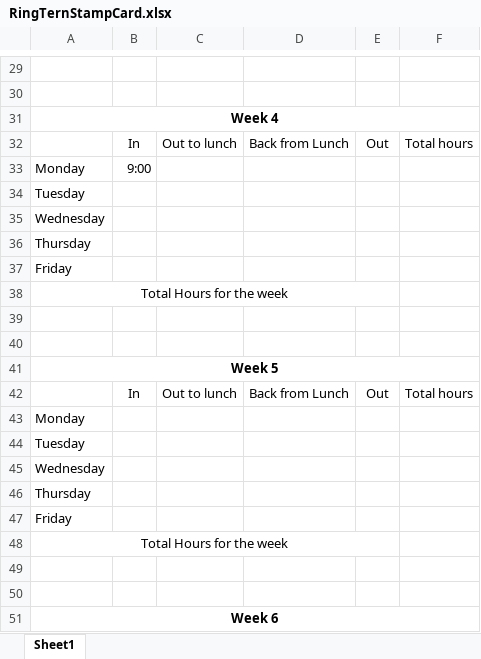
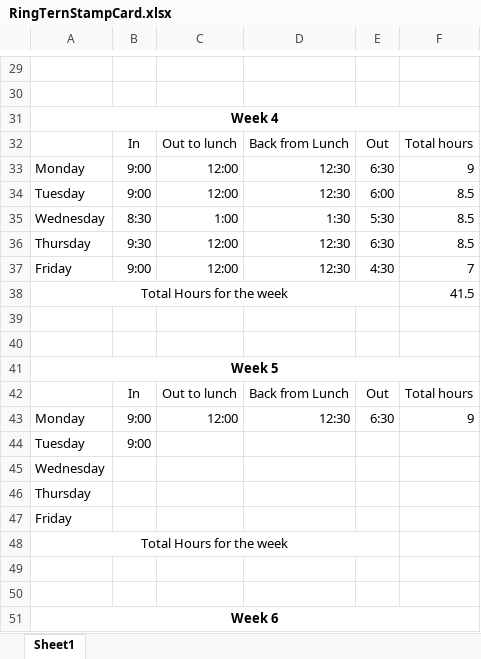
Before and after one commit to mintseng/RingCentralIntern, an Excel workbook: RingCentralIntern/RingTernStampCard.xlsx, sheet Sheet1, drawn as a sheet; only a part is shown, gaps mark what is left out; values as stored, in another font and other column widths than the file's, no borders; removed rows and columns are numbered as before the commit, all else as after; the diff names each change by its address in the sheet, - before the commit and + after, or states it on an @@ line.

```diff
--- a/RingCentralIntern/RingTernStampCard.xlsx (sheet Sheet1)
+++ b/RingCentralIntern/RingTernStampCard.xlsx (sheet Sheet1)
-C33: (empty)
+C33: 12:00
-D33: (empty)
+D33: 12:30
-E33: (empty)
+E33: 6:30
-F33: (empty)
+F33: 9
-row 34: Tuesday
-row 35: Wednesday
-row 36: Thursday
-row 37: Friday
+row 34: Tuesday | 9:00 | 12:00 | 12:30 | 6:00 | 8.5
+row 35: Wednesday | 8:30 | 1:00 | 1:30 | 5:30 | 8.5
+row 36: Thursday | 9:30 | 12:00 | 12:30 | 6:30 | 8.5
+row 37: Friday | 9:00 | 12:00 | 12:30 | 4:30 | 7
-F38: (empty)
+F38: 41.5
-row 43: Monday
+row 43: Monday | 9:00 | 12:00 | 12:30 | 6:30 | 9
-B44: (empty)
+B44: 9:00
```
Also changed, not shown: 9 other files.
